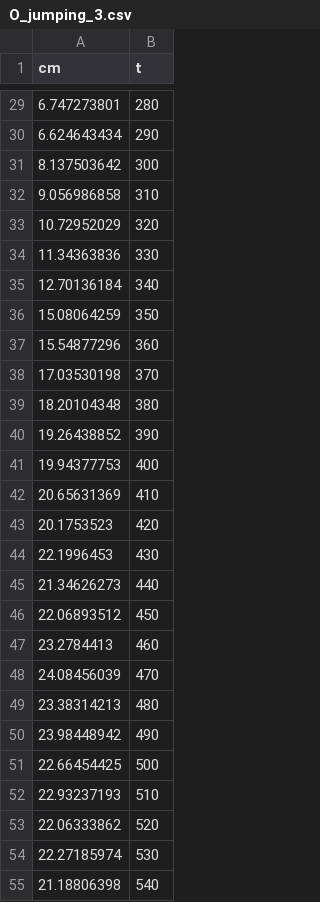
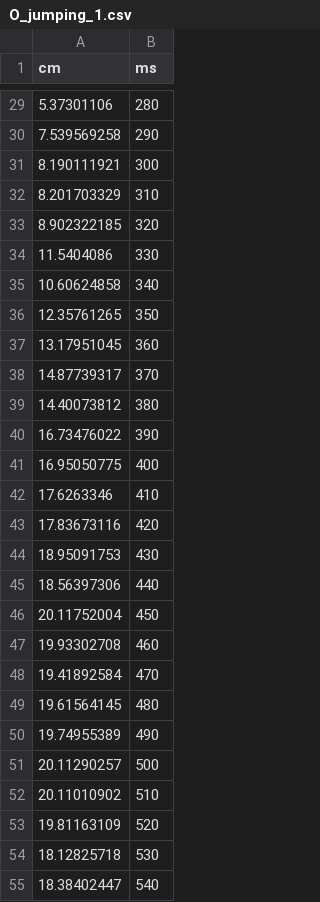
Before and after one commit to bcbiomech/class, a CSV file: O_jumping_1.csv (was data/O_jumping_3.csv), drawn as a sheet; only a part is shown, gaps mark what is left out; the diff covers the shown part only.

```diff
--- a/data/O_jumping_3.csv
+++ b/O_jumping_1.csv
@@ -1 +1 @@
-cm,t
+cm,ms
@@ -29,27 +29,27 @@ cm,t
-6.747273801,280
-6.624643434,290
-8.137503642,300
-9.056986858,310
-10.72952029,320
-11.34363836,330
-12.70136184,340
-15.08064259,350
-15.54877296,360
-17.03530198,370
-18.20104348,380
-19.26438852,390
-19.94377753,400
-20.65631369,410
-20.1753523,420
-22.1996453,430
-21.34626273,440
-22.06893512,450
-23.2784413,460
-24.08456039,470
-23.38314213,480
-23.98448942,490
-22.66454425,500
-22.93237193,510
-22.06333862,520
-22.27185974,530
-21.18806398,540
+5.37301106,280
+7.539569258,290
+8.190111921,300
+8.201703329,310
+8.902322185,320
+11.5404086,330
+10.60624858,340
+12.35761265,350
+13.17951045,360
+14.87739317,370
+14.40073812,380
+16.73476022,390
+16.95050775,400
+17.6263346,410
+17.83673116,420
+18.95091753,430
+18.56397306,440
+20.11752004,450
+19.93302708,460
+19.41892584,470
+19.61564145,480
+19.74955389,490
+20.11290257,500
+20.11010902,510
+19.81163109,520
+18.12825718,530
+18.38402447,540
```
Also changed, not shown: 42 edited cells elsewhere in this file, Z_jumping_5.csv, data/Z_jumping_3.csv, 22 other files.
